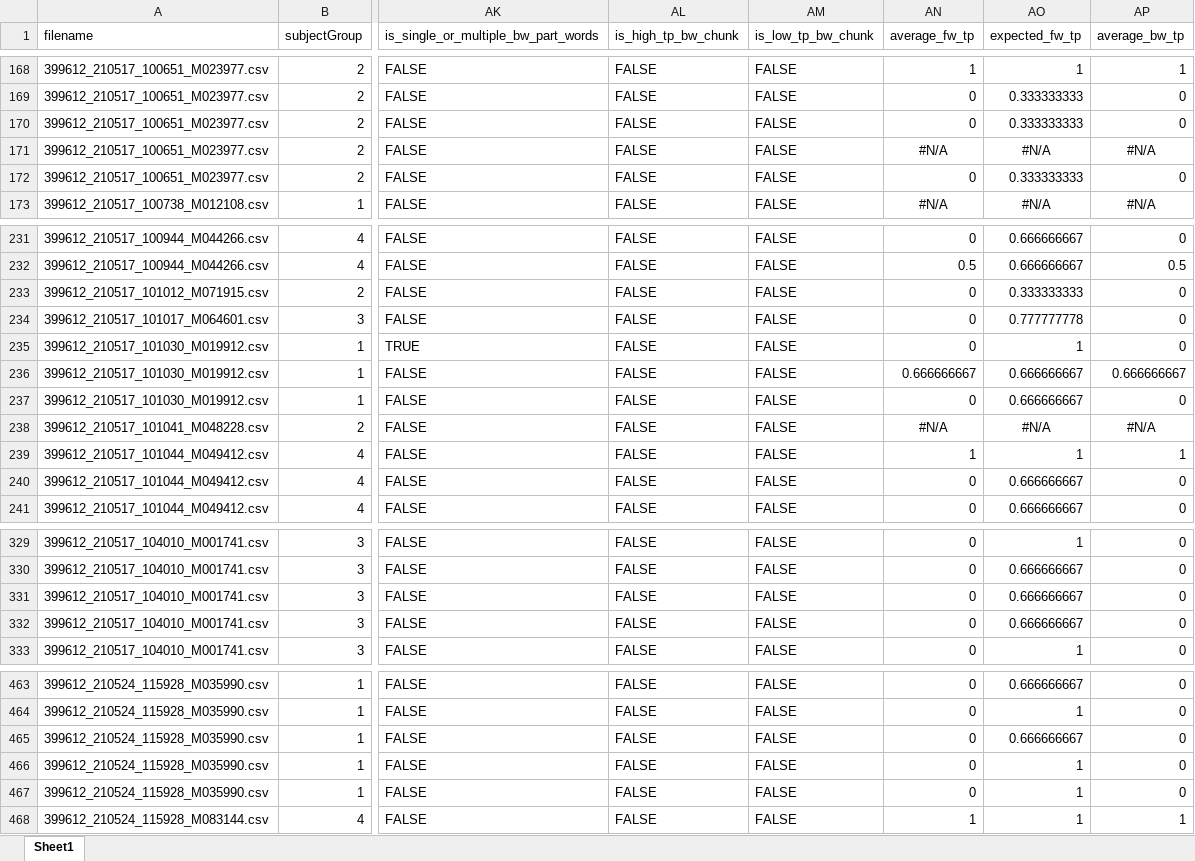
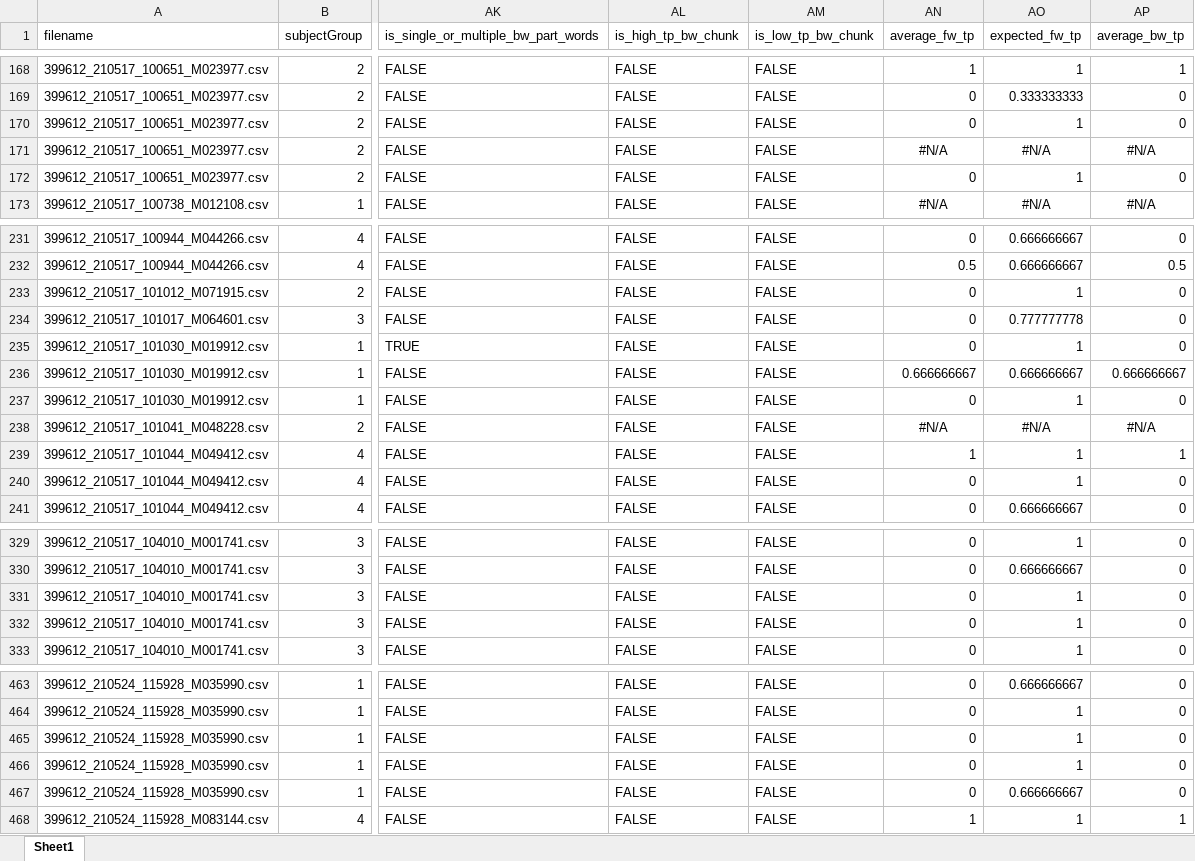
Before and after one commit to aendress/segmenation_recall, an Excel workbook: results/output/recall.tstbl.populated.xlsx, sheet Sheet1, drawn as a sheet; only a part is shown, gaps mark what is left out; values as stored, in another font and other column widths than the file's, no borders; the diff covers the shown part only; the diff names each change by its address in the sheet, - before the commit and + after, or states it on an @@ line.

```diff
--- a/results/output/recall.tstbl.populated.xlsx (sheet Sheet1)
+++ b/results/output/recall.tstbl.populated.xlsx (sheet Sheet1)
-AO170 (expected_fw_tp): 0.333333333
+AO170 (expected_fw_tp): 1
-AO172 (expected_fw_tp): 0.333333333
+AO172 (expected_fw_tp): 1
-AO233 (expected_fw_tp): 0.333333333
+AO233 (expected_fw_tp): 1
-AO237 (expected_fw_tp): 0.666666667
+AO237 (expected_fw_tp): 1
-AO240 (expected_fw_tp): 0.666666667
+AO240 (expected_fw_tp): 1
-AO331:AO332 (expected_fw_tp): 0.666666667
+AO331:AO332 (expected_fw_tp): 1
-AO465 (expected_fw_tp): 0.666666667
+AO465 (expected_fw_tp): 1
-AO467 (expected_fw_tp): 1
+AO467 (expected_fw_tp): 0.666666667
```
Also changed, not shown: 11 edited cells elsewhere in this sheet, results/output/recall.city.populated.xlsx, results/output/segmentation_recall_transcriptions_output.xlsx, 11 other files.
